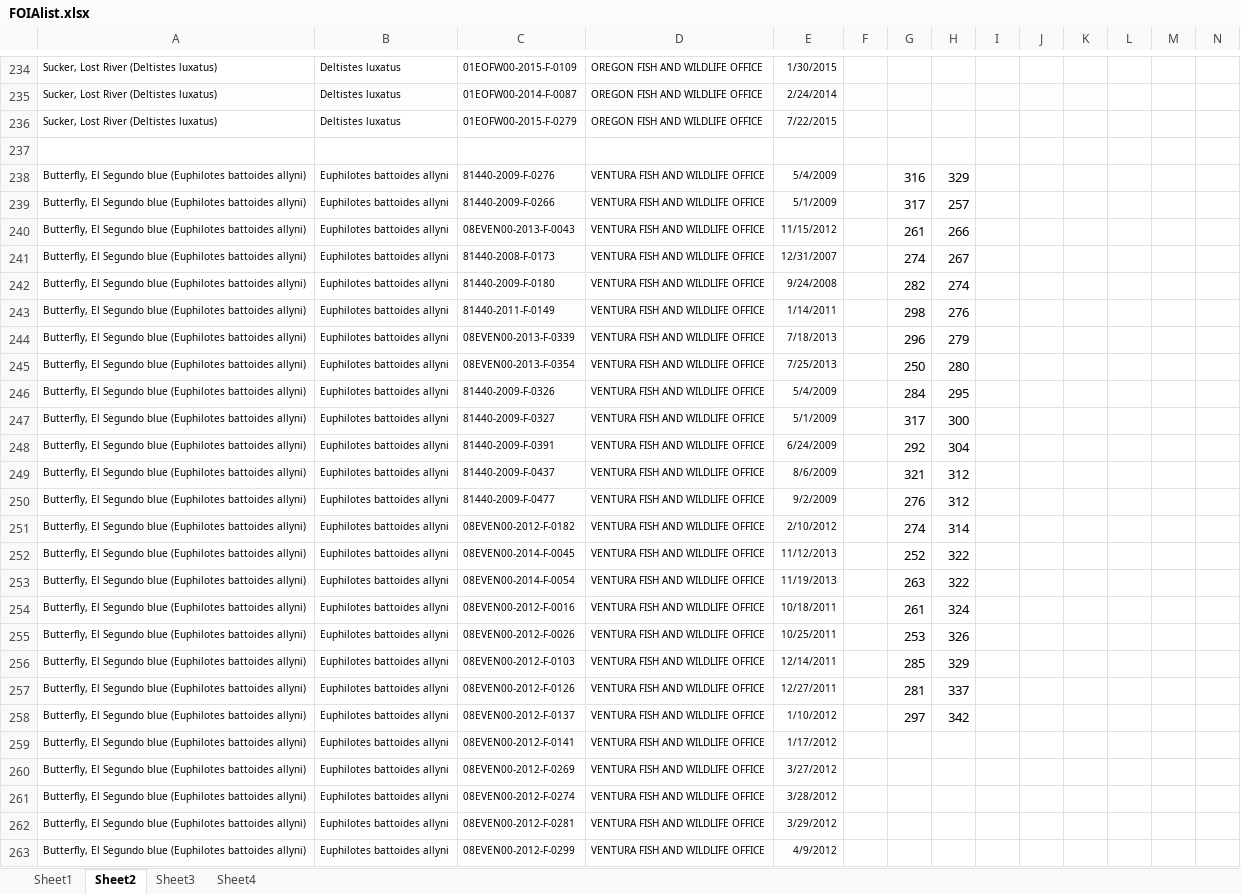
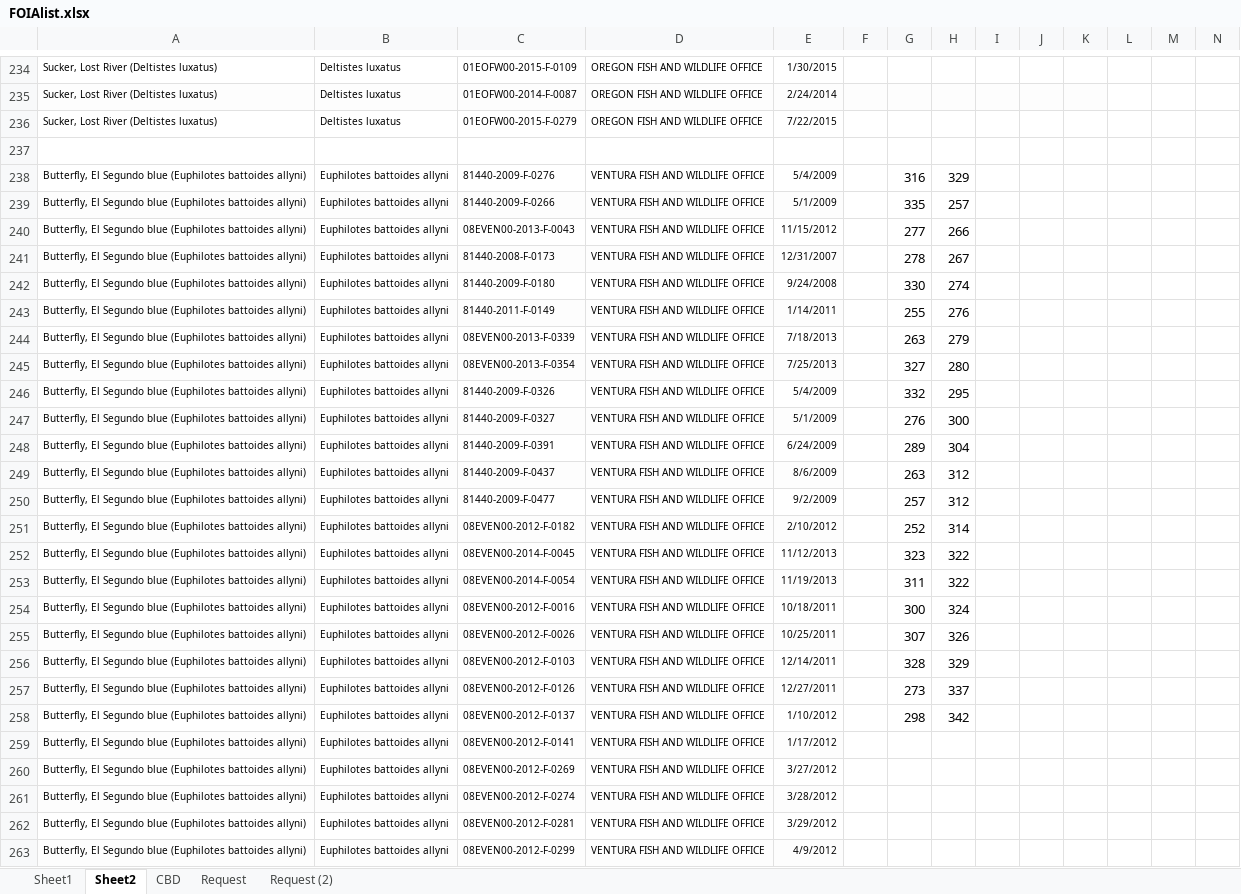
Before and after one commit to mjevans26/recovery_units, an Excel workbook: FOIAlist.xlsx, sheet Sheet2, drawn as a sheet; only a part is shown, gaps mark what is left out; values as stored, in another font and other column widths than the file's, no borders; the diff covers the shown part only; the diff names each change by its address in the sheet, - before the commit and + after, or states it on an @@ line.

```diff
--- a/FOIAlist.xlsx (sheet Sheet2)
+++ b/FOIAlist.xlsx (sheet Sheet2)
-sheet tab: Sheet3
+sheet tab: CBD
-sheet tab: Sheet4
+sheet tab: Request
+sheet tab: Request (2)
-G239: 317
+G239: 335
-G240: 261
+G240: 277
-G241: 274
+G241: 278
-G242: 282
+G242: 330
-G243: 298
+G243: 255
-G244: 296
+G244: 263
-G245: 250
+G245: 327
-G246: 284
+G246: 332
-G247: 317
+G247: 276
-G248: 292
+G248: 289
-G249: 321
+G249: 263
-G250: 276
+G250: 257
-G251: 274
+G251: 252
-G252: 252
+G252: 323
-G253: 263
+G253: 311
-G254: 261
+G254: 300
-G255: 253
+G255: 307
-G256: 285
+G256: 328
-G257: 281
+G257: 273
-G258: 297
+G258: 298
```
Also changed, not shown: 29 edited cells elsewhere in this sheet, sheet CBD, sheet Request, FiveYrRev/new_recovery.xlsx, FiveYrRev/summary.xlsx, 44 other files.
